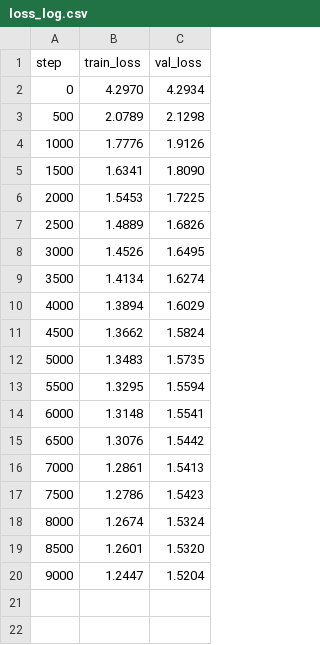
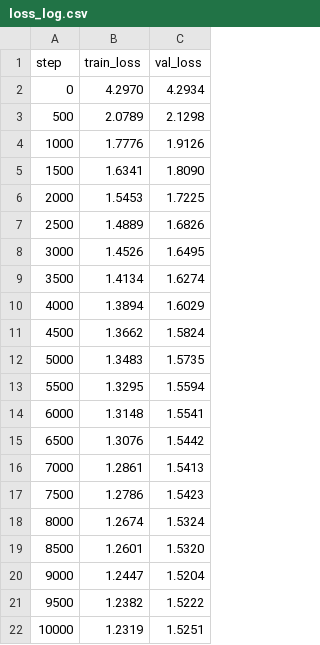
Before and after one commit to RoshaniPawar16/gpt-from-scratch, a CSV file: loss_log.csv, drawn as a sheet; the diff names each change by its address in the sheet, - before the commit and + after, or states it on an @@ line.

```diff
--- a/loss_log.csv
+++ b/loss_log.csv
+row 21: 9500 | 1.2382 | 1.5222
+row 22: 10000 | 1.2319 | 1.5251
```
Also changed, not shown: 1 other file.
